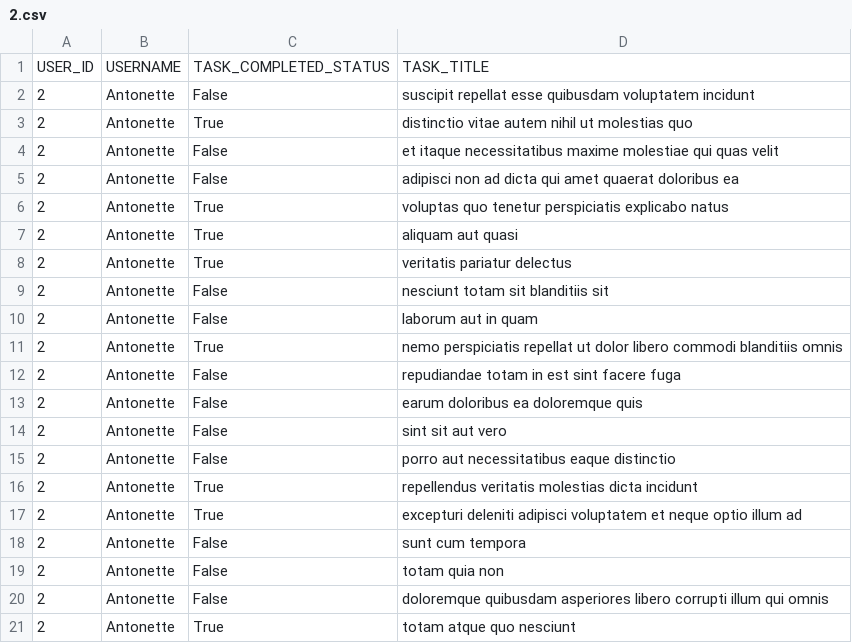
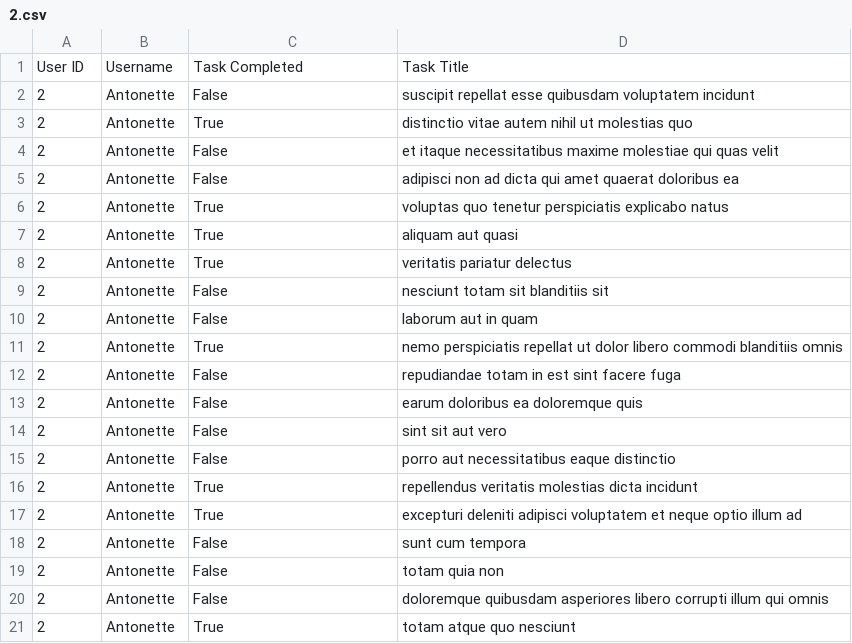
Before and after one commit to LusterPearl/alx-system_engineering-devops, a CSV file: 0x15-api/2.csv, drawn as a sheet; removed rows and columns are numbered as before the commit, all else as after; the diff names each change by its address in the sheet, - before the commit and + after, or states it on an @@ line.

```diff
--- a/0x15-api/2.csv
+++ b/0x15-api/2.csv
-row 1: USER_ID | USERNAME | TASK_COMPLETED_STATUS | TASK_TITLE
+row 1: User ID | Username | Task Completed | Task Title
```
Also changed, not shown: 2 other files.
